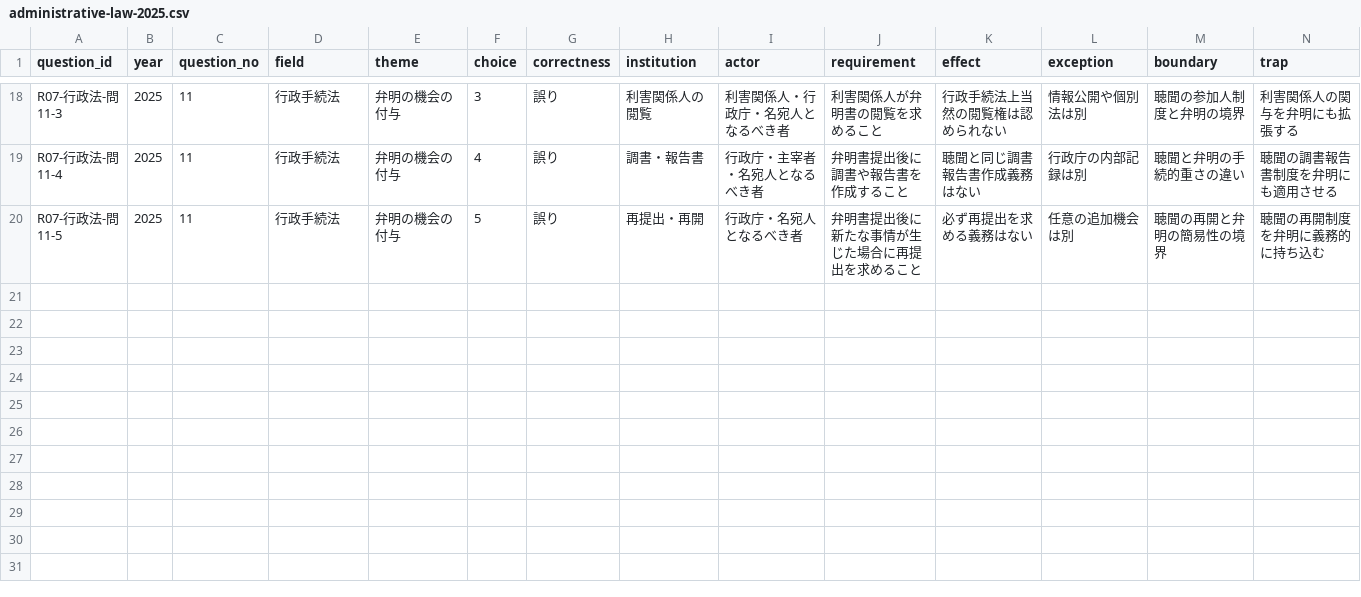
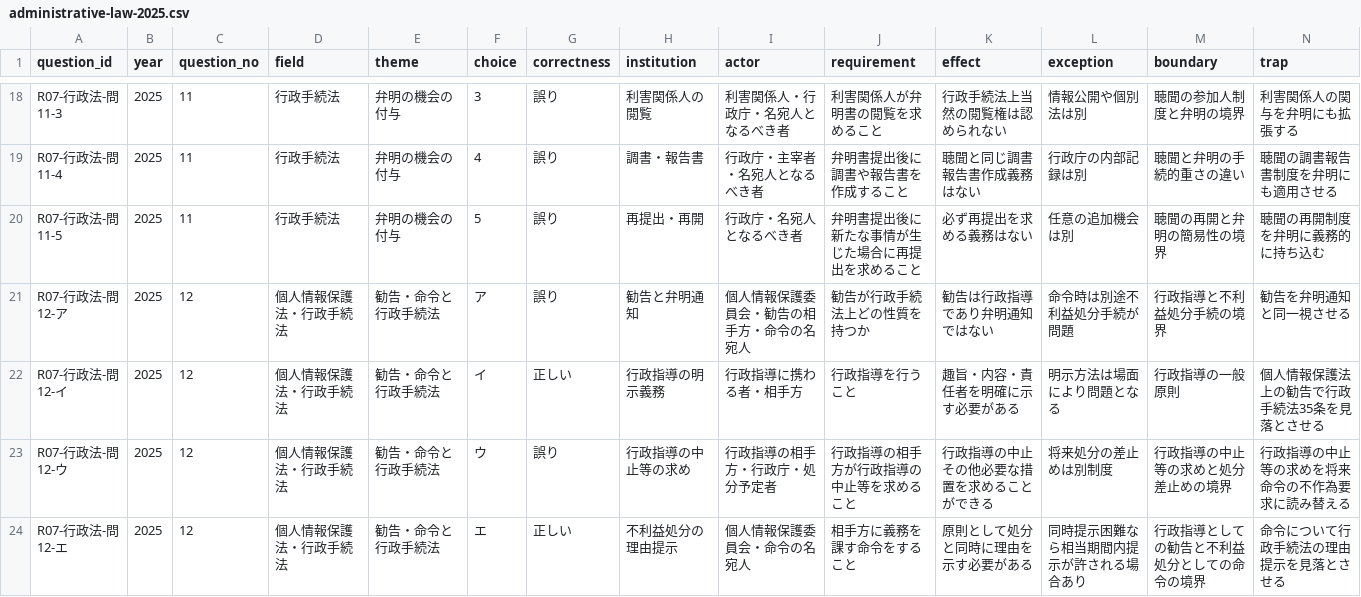
Before and after one commit to keigoodpp/gyosei-learning-lab, a CSV file: data/exam-analysis/administrative-law-2025.csv, drawn as a sheet; only a part is shown, gaps mark what is left out; rows hold the shown columns only; the diff names each change by its address in the sheet, - before the commit and + after, or states it on an @@ line.

```diff
--- a/data/exam-analysis/administrative-law-2025.csv
+++ b/data/exam-analysis/administrative-law-2025.csv
+row 21: R07-行政法-問12-ア | 2025 | 12 | 個人情報保護法・行政手続法 | 勧告・命令と行政手続法 | ア | 誤り | 勧告と弁明通知 | 個人情報保護委員会・勧告の相手方・命令の名宛人 | 勧告が行政手続法上どの性質を持つか | 勧告は行政指導であり弁明通知ではない | 命令時は別途不利益処分手続が問題 | 行政指導と不利益処分手続の境界 | 勧告を弁明通知と同一視させる
+row 22: R07-行政法-問12-イ | 2025 | 12 | 個人情報保護法・行政手続法 | 勧告・命令と行政手続法 | イ | 正しい | 行政指導の明示義務 | 行政指導に携わる者・相手方 | 行政指導を行うこと | 趣旨・内容・責任者を明確に示す必要がある | 明示方法は場面により問題となる | 行政指導の一般原則 | 個人情報保護法上の勧告で行政手続法35条を見落とさせる
+row 23: R07-行政法-問12-ウ | 2025 | 12 | 個人情報保護法・行政手続法 | 勧告・命令と行政手続法 | ウ | 誤り | 行政指導の中止等の求め | 行政指導の相手方・行政庁・処分予定者 | 行政指導の相手方が行政指導の中止等を求めること | 行政指導の中止その他必要な措置を求めることができる | 将来処分の差止めは別制度 | 行政指導の中止等の求めと処分差止めの境界 | 行政指導の中止等の求めを将来命令の不作為要求に読み替える
+row 24: R07-行政法-問12-エ | 2025 | 12 | 個人情報保護法・行政手続法 | 勧告・命令と行政手続法 | エ | 正しい | 不利益処分の理由提示 | 個人情報保護委員会・命令の名宛人 | 相手方に義務を課す命令をすること | 原則として処分と同時に理由を示す必要がある | 同時提示困難なら相当期間内提示が許される場合あり | 行政指導としての勧告と不利益処分としての命令の境界 | 命令について行政手続法の理由提示を見落とさせる
```
Also changed, not shown: 2 other files.
